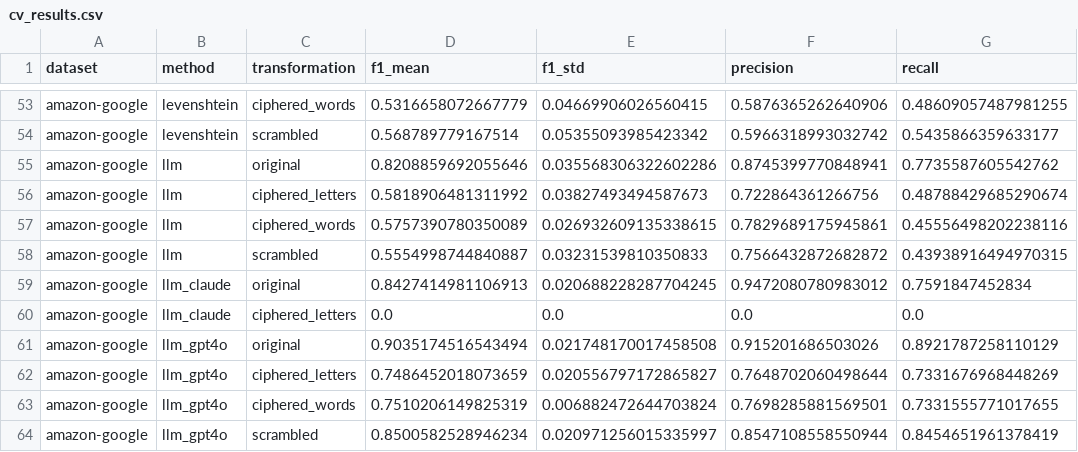
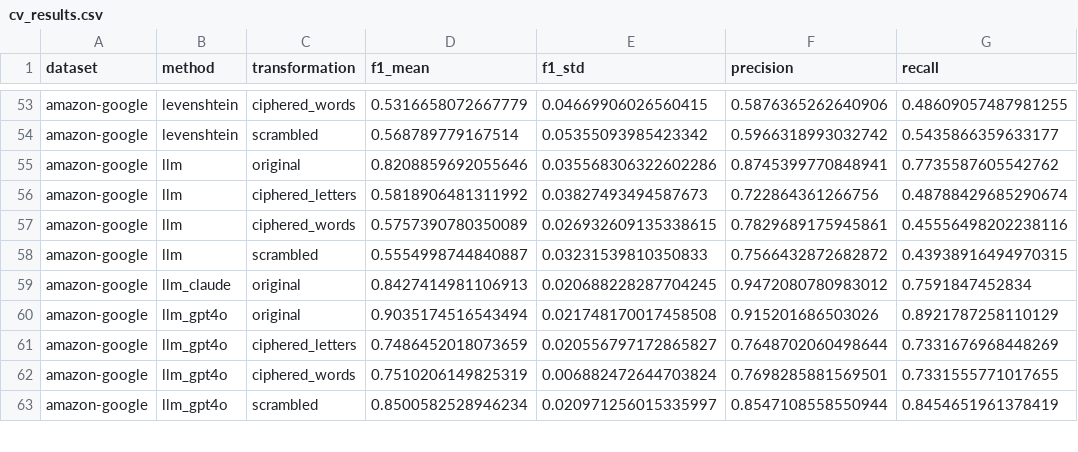
Before and after one commit to chibuzorwilliams/fuzzy-join-llm, a CSV file: results/cv_results.csv, drawn as a sheet; only a part is shown, gaps mark what is left out.

Commit message:
udpate results

```diff
--- a/results/cv_results.csv
+++ b/results/cv_results.csv
@@ -59,3 +59,2 @@ amazon-google,llm,scrambled,0.5554998744840887,0.03231539810350833,0.75664328726
 amazon-google,llm_claude,original,0.8427414981106913,0.020688228287704245,0.9472080780983012,0.7591847452834
-amazon-google,llm_claude,ciphered_letters,0.0,0.0,0.0,0.0
 amazon-google,llm_gpt4o,original,0.9035174516543494,0.021748170017458508,0.915201686503026,0.8921787258110129
```
Also changed, not shown: 1 other file.
